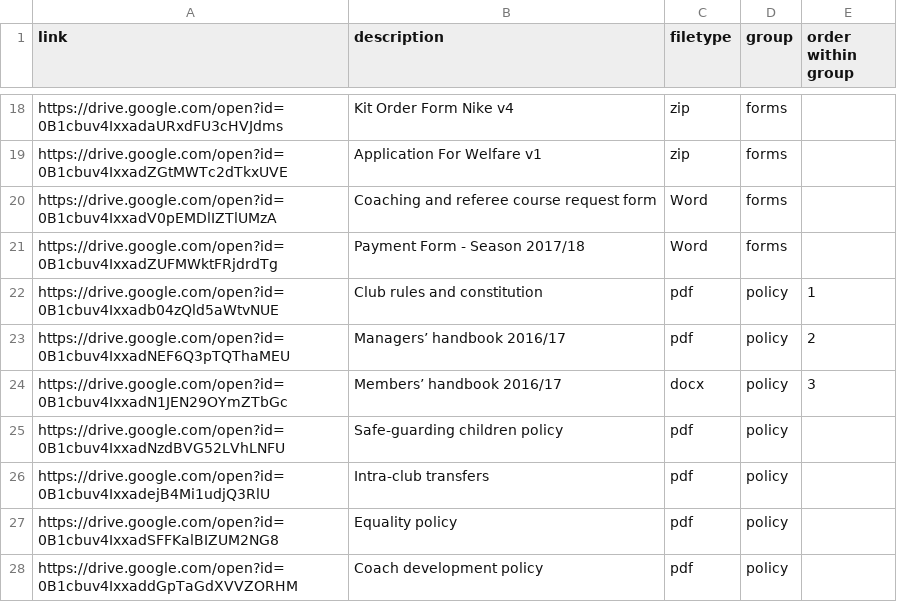
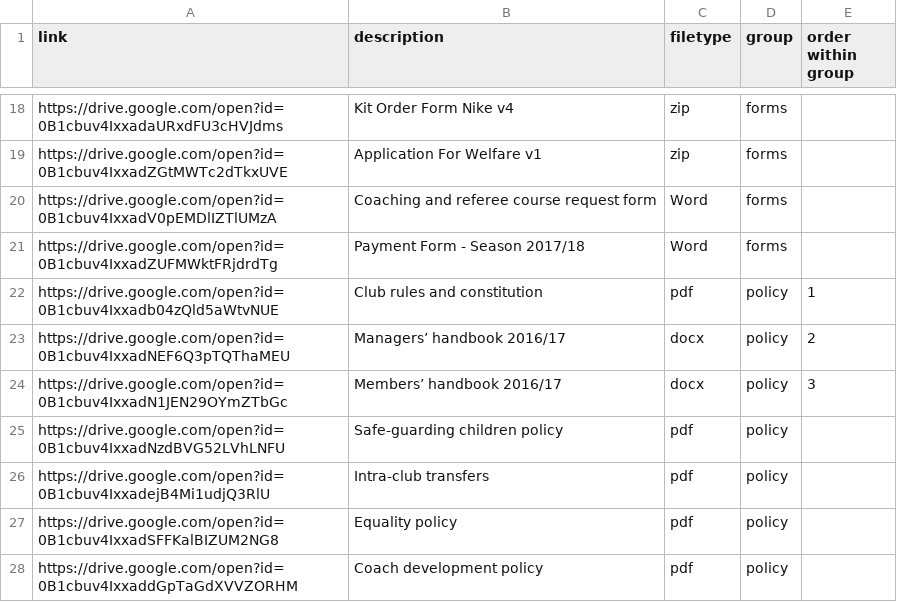
Before and after one commit to Pam-BYFC/BYFC.github.io, a CSV file: _data/docs.csv, drawn as a sheet; only a part is shown, gaps mark what is left out.

Commit message:
Corrected file type

```diff
--- a/_data/docs.csv
+++ b/_data/docs.csv
@@ -22,3 +22,3 @@ https://drive.google.com/open?id=0B1cbuv4IxxadZUFMWktFRjdrdTg,Payment Form - Sea
 https://drive.google.com/open?id=0B1cbuv4Ixxadb04zQld5aWtvNUE,Club rules and constitution,pdf,policy,1
-https://drive.google.com/open?id=0B1cbuv4IxxadNEF6Q3pTQThaMEU,Managers’ handbook 2016/17,pdf,policy,2
+https://drive.google.com/open?id=0B1cbuv4IxxadNEF6Q3pTQThaMEU,Managers’ handbook 2016/17,docx,policy,2
 https://drive.google.com/open?id=0B1cbuv4IxxadN1JEN29OYmZTbGc,Members’ handbook 2016/17,docx,policy,3
```
